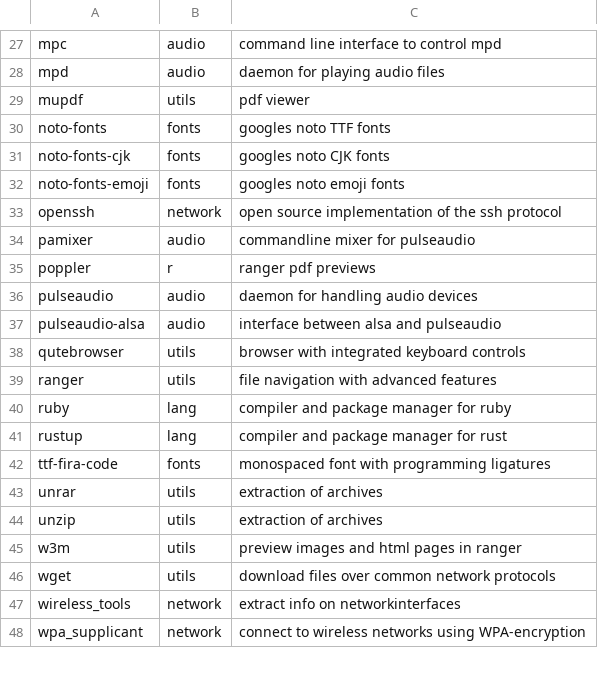
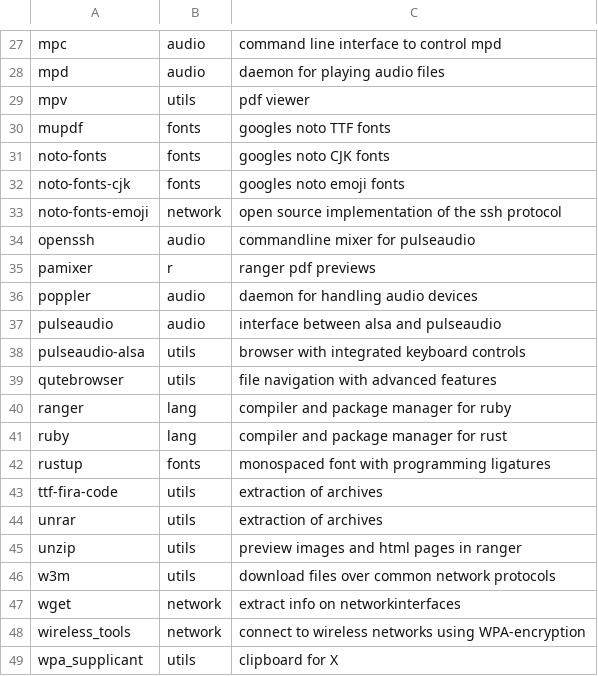
Before and after one commit to barskern/BASSAL, a CSV file: data/packages.csv, drawn as a sheet; only a part is shown, gaps mark what is left out; the diff covers the shown part only.

Commit message:
Add package

```diff
--- a/data/packages.csv
+++ b/data/packages.csv
@@ -28,21 +28,22 @@ mpc,audio,command line interface to control mpd,
 mpd,audio,daemon for playing audio files,
-mupdf,utils,pdf viewer,
-noto-fonts,fonts,googles noto TTF fonts,
-noto-fonts-cjk,fonts,googles noto CJK fonts,
-noto-fonts-emoji,fonts,googles noto emoji fonts,
-openssh,network,open source implementation of the ssh protocol,
-pamixer,audio,commandline mixer for pulseaudio,
-poppler,r,ranger pdf previews,
-pulseaudio,audio,daemon for handling audio devices,
-pulseaudio-alsa,audio,interface between alsa and pulseaudio,
-qutebrowser,utils,browser with integrated keyboard controls,
-ranger,utils,file navigation with advanced features,
-ruby,lang,compiler and package manager for ruby,
-rustup,lang,compiler and package manager for rust,
-ttf-fira-code,fonts,monospaced font with programming ligatures,
+mpv,utils,pdf viewer,
+mupdf,fonts,googles noto TTF fonts,
+noto-fonts,fonts,googles noto CJK fonts,
+noto-fonts-cjk,fonts,googles noto emoji fonts,
+noto-fonts-emoji,network,open source implementation of the ssh protocol,
+openssh,audio,commandline mixer for pulseaudio,
+pamixer,r,ranger pdf previews,
+poppler,audio,daemon for handling audio devices,
+pulseaudio,audio,interface between alsa and pulseaudio,
+pulseaudio-alsa,utils,browser with integrated keyboard controls,
+qutebrowser,utils,file navigation with advanced features,
+ranger,lang,compiler and package manager for ruby,
+ruby,lang,compiler and package manager for rust,
+rustup,fonts,monospaced font with programming ligatures,
+ttf-fira-code,utils,extraction of archives,
 unrar,utils,extraction of archives,
-unzip,utils,extraction of archives,
-w3m,utils,preview images and html pages in ranger,
-wget,utils,download files over common network protocols,
-wireless_tools,network,extract info on networkinterfaces,
-wpa_supplicant,network,connect to wireless networks using WPA-encryption,
+unzip,utils,preview images and html pages in ranger,
+w3m,utils,download files over common network protocols,
+wget,network,extract info on networkinterfaces,
+wireless_tools,network,connect to wireless networks using WPA-encryption,
+wpa_supplicant,utils,clipboard for X,
```
Also changed, not shown: 9 edited cells elsewhere in this file.
